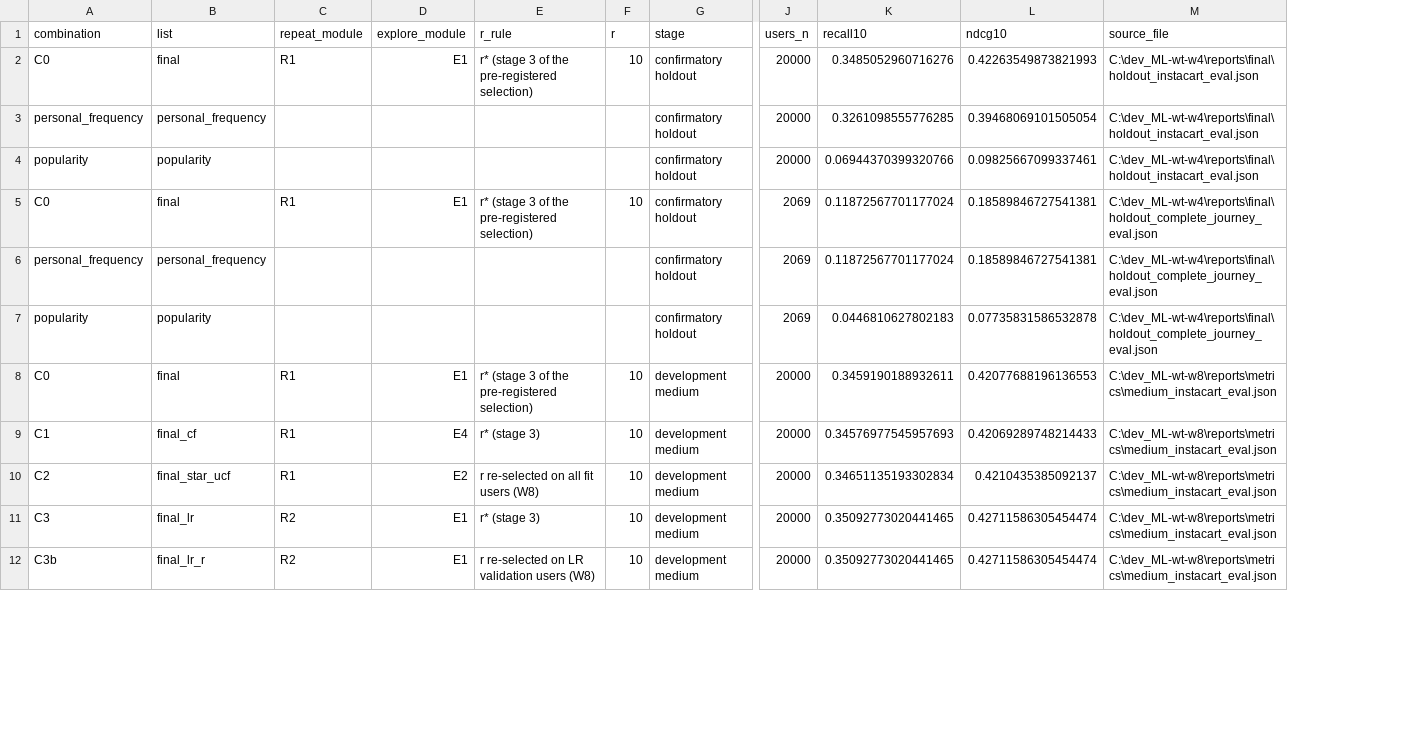
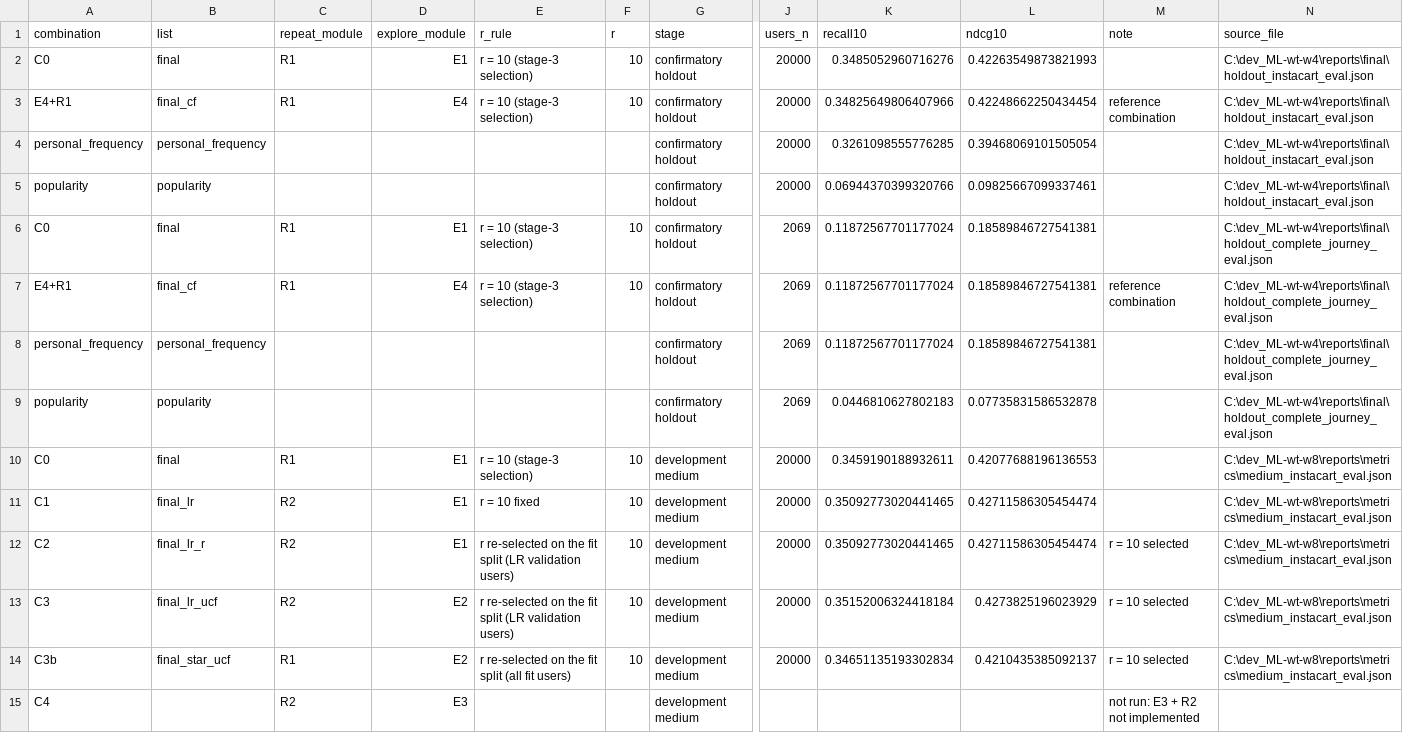
Before and after one commit to gaebalgaebal/ML_group9, a CSV file: reports/results/tables/T4_final_lists.csv, drawn as a sheet; only a part is shown, gaps mark what is left out; addresses are those after the commit; rows hold the shown columns only; the diff covers the shown part only; the diff names each change by its address in the sheet, - before the commit and + after, or states it on an @@ line.

Commit message:
fix(results): fix combination mapping and add current/superseded flags

```diff
--- a/reports/results/tables/T4_final_lists.csv
+++ b/reports/results/tables/T4_final_lists.csv
+column M (note), rows 12-14: all r = 10 selected
-E2 (r_rule): r* (stage 3 of the pre-registered selection)
+E2 (r_rule): r = 10 (stage-3 selection)
+row 3: E4+R1 | final_cf | R1 | E4 | r = 10 (stage-3 selection) | 10 | confirmatory holdout | 20000 | 0.34825649806407966 | 0.42248662250434454 | reference combination | C:\dev_ML-wt-w4\reports\final\holdout_instacart_eval.json
-E6 (r_rule): r* (stage 3 of the pre-registered selection)
+E6 (r_rule): r = 10 (stage-3 selection)
+row 7: E4+R1 | final_cf | R1 | E4 | r = 10 (stage-3 selection) | 10 | confirmatory holdout | 2069 | 0.11872567701177024 | 0.18589846727541381 | reference combination | C:\dev_ML-wt-w4\reports\final\holdout_complete_journey_eval.json
-E10 (r_rule): r* (stage 3 of the pre-registered selection)
+E10 (r_rule): r = 10 (stage-3 selection)
-B11 (list): final_cf
+B11 (list): final_lr
-C11:C12 (repeat_module): R1
+C11:C12 (repeat_module): R2
-D11 (explore_module): E4
+D11 (explore_module): E1
-E11 (r_rule): r* (stage 3)
+E11 (r_rule): r = 10 fixed
-K11 (recall10): 0.34576977545957693
+K11 (recall10): 0.35092773020441465
-L11 (ndcg10): 0.42069289748214433
+L11 (ndcg10): 0.42711586305454474
-B12 (list): final_star_ucf
+B12 (list): final_lr_r
-D12 (explore_module): E2
+D12 (explore_module): E1
-E12 (r_rule): r re-selected on all fit users (W8)
+E12 (r_rule): r re-selected on the fit split (LR validation users)
-K12 (recall10): 0.34651135193302834
+K12 (recall10): 0.35092773020441465
-L12 (ndcg10): 0.4210435385092137
+L12 (ndcg10): 0.42711586305454474
-B13 (list): final_lr
+B13 (list): final_lr_ucf
-D13:D14 (explore_module): E1
+D13:D14 (explore_module): E2
-E13 (r_rule): r* (stage 3)
+E13 (r_rule): r re-selected on the fit split (LR validation users)
-K13 (recall10): 0.35092773020441465
+K13 (recall10): 0.35152006324418184
-L13 (ndcg10): 0.42711586305454474
+L13 (ndcg10): 0.4273825196023929
-B14 (list): final_lr_r
+B14 (list): final_star_ucf
-C14 (repeat_module): R2
+C14 (repeat_module): R1
-E14 (r_rule): r re-selected on LR validation users (W8)
+E14 (r_rule): r re-selected on the fit split (all fit users)
-K14 (recall10): 0.35092773020441465
+K14 (recall10): 0.34651135193302834
-L14 (ndcg10): 0.42711586305454474
+L14 (ndcg10): 0.4210435385092137
+row 15: C4 |  | R2 | E3 |  |  | development medium |  |  |  | not run: E3 + R2 not implemented
```
Also changed, not shown: 1 added row and 36 edited cells elsewhere in this file, reports/results/figures/F4_r_grid.csv, reports/results/tables/T6_module_catalog.csv, 12 other files.
